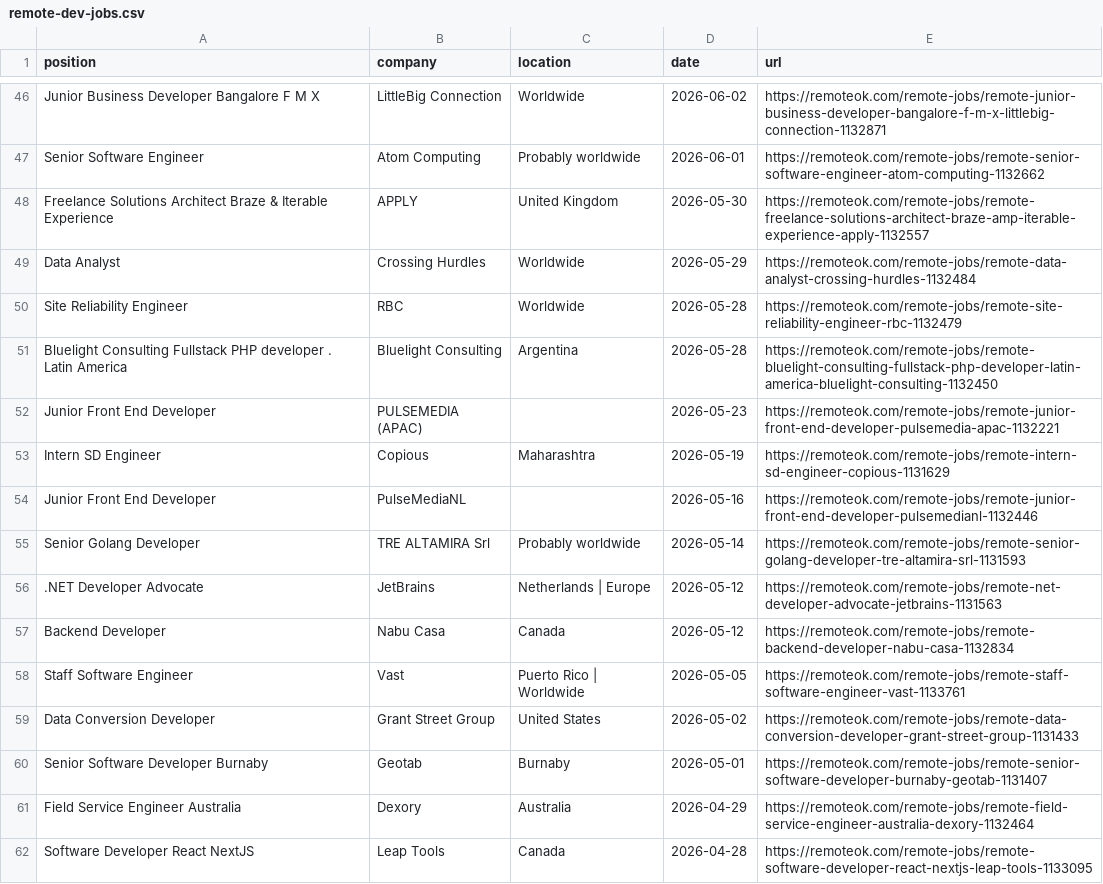
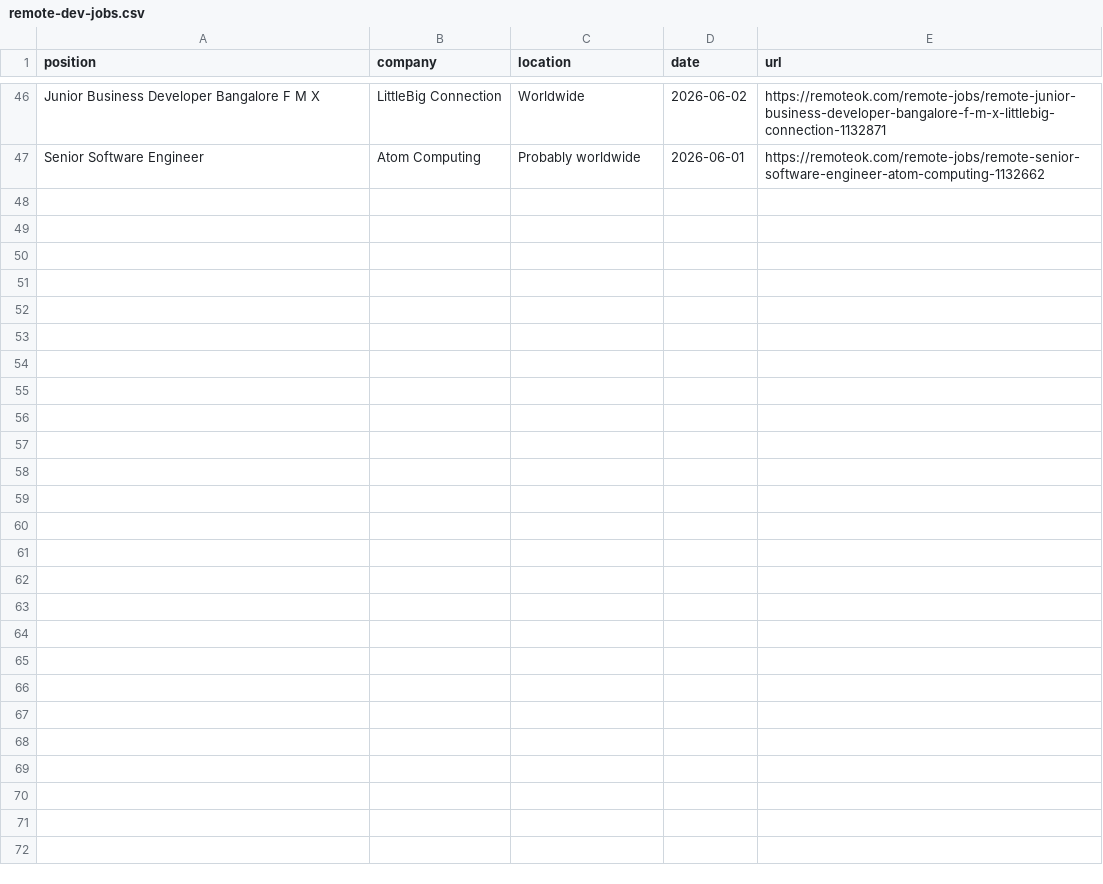
Before and after one commit to PuriphatXXVII/jobradar-ai, a CSV file: remote-dev-jobs.csv, drawn as a sheet; only a part is shown, gaps mark what is left out; the diff names each change by its address in the sheet, - before the commit and + after, or states it on an @@ line.

```diff
--- a/remote-dev-jobs.csv
+++ b/remote-dev-jobs.csv
-row 48: Freelance Solutions Architect Braze & Iterable Experience | APPLY | United Kingdom | 2026-05-30 | https://remoteok.com/remote-jobs/remote-freelance-solutions-architect-braze-amp-iterable-experience-apply-1132557
-row 49: Data Analyst | Crossing Hurdles | Worldwide | 2026-05-29 | https://remoteok.com/remote-jobs/remote-data-analyst-crossing-hurdles-1132484
-row 50: Site Reliability Engineer | RBC | Worldwide | 2026-05-28 | https://remoteok.com/remote-jobs/remote-site-reliability-engineer-rbc-1132479
-row 51: Bluelight Consulting Fullstack PHP developer . Latin America | Bluelight Consulting | Argentina | 2026-05-28 | https://remoteok.com/remote-jobs/remote-bluelight-consulting-fullstack-php-developer-latin-america-bluelight-consulting-1132450
-row 52: Junior Front End Developer | PULSEMEDIA (APAC) |  | 2026-05-23 | https://remoteok.com/remote-jobs/remote-junior-front-end-developer-pulsemedia-apac-1132221
-row 53: Intern SD Engineer | Copious | Maharashtra | 2026-05-19 | https://remoteok.com/remote-jobs/remote-intern-sd-engineer-copious-1131629
-row 54: Junior Front End Developer | PulseMediaNL |  | 2026-05-16 | https://remoteok.com/remote-jobs/remote-junior-front-end-developer-pulsemedianl-1132446
-row 55: Senior Golang Developer | TRE ALTAMIRA Srl | Probably worldwide | 2026-05-14 | https://remoteok.com/remote-jobs/remote-senior-golang-developer-tre-altamira-srl-1131593
-row 56: .NET Developer Advocate | JetBrains | Netherlands | Europe | 2026-05-12 | https://remoteok.com/remote-jobs/remote-net-developer-advocate-jetbrains-1131563
-row 57: Backend Developer | Nabu Casa | Canada | 2026-05-12 | https://remoteok.com/remote-jobs/remote-backend-developer-nabu-casa-1132834
-row 58: Staff Software Engineer | Vast | Puerto Rico | Worldwide | 2026-05-05 | https://remoteok.com/remote-jobs/remote-staff-software-engineer-vast-1133761
-row 59: Data Conversion Developer | Grant Street Group | United States | 2026-05-02 | https://remoteok.com/remote-jobs/remote-data-conversion-developer-grant-street-group-1131433
-row 60: Senior Software Developer Burnaby | Geotab | Burnaby | 2026-05-01 | https://remoteok.com/remote-jobs/remote-senior-software-developer-burnaby-geotab-1131407
-row 61: Field Service Engineer Australia | Dexory | Australia | 2026-04-29 | https://remoteok.com/remote-jobs/remote-field-service-engineer-australia-dexory-1132464
-row 62: Software Developer React NextJS | Leap Tools | Canada | 2026-04-28 | https://remoteok.com/remote-jobs/remote-software-developer-react-nextjs-leap-tools-1133095
```
Also changed, not shown: ranked-jobs.csv, 2 other files.
